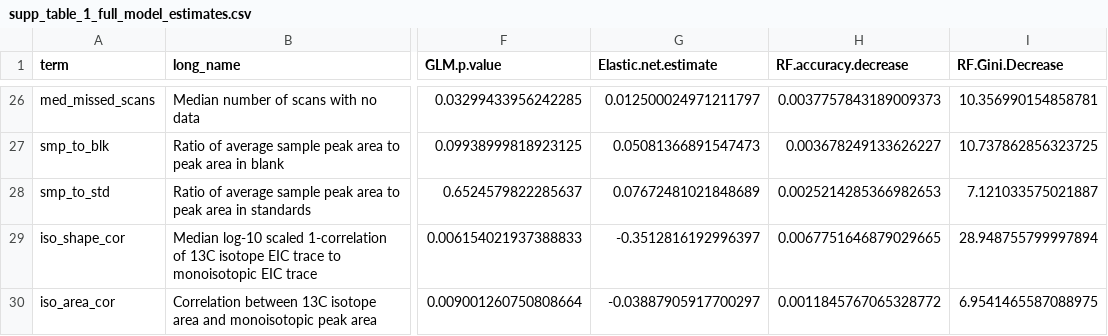
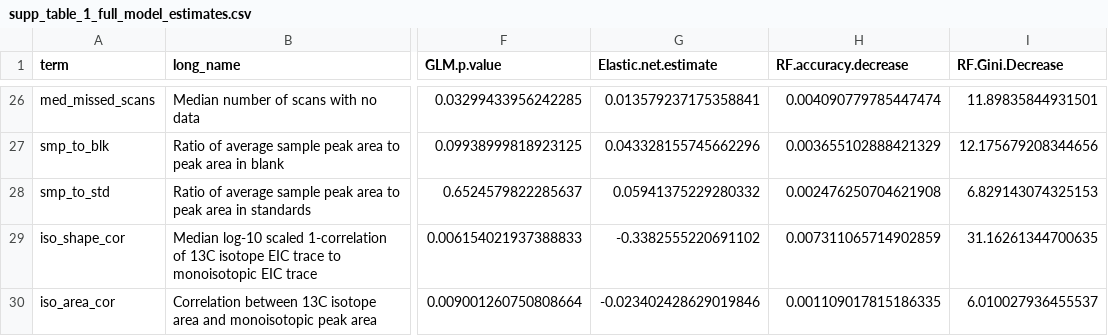
Before and after one commit to wkumler/MS_metrics, a CSV file: manuscript/supplement/supp_table_1_full_model_estimates.csv, drawn as a sheet; only a part is shown, gaps mark what is left out; the diff covers the shown part only; the diff names each change by its address in the sheet, - before the commit and + after, or states it on an @@ line.

```diff
--- a/manuscript/supplement/supp_table_1_full_model_estimates.csv
+++ b/manuscript/supplement/supp_table_1_full_model_estimates.csv
-G26 (Elastic.net.estimate): 0.012500024971211797
+G26 (Elastic.net.estimate): 0.013579237175358841
-H26 (RF.accuracy.decrease): 0.0037757843189009373
+H26 (RF.accuracy.decrease): 0.004090779785447474
-I26 (RF.Gini.Decrease): 10.356990154858781
+I26 (RF.Gini.Decrease): 11.89835844931501
-G27 (Elastic.net.estimate): 0.05081366891547473
+G27 (Elastic.net.estimate): 0.043328155745662296
-H27 (RF.accuracy.decrease): 0.003678249133626227
+H27 (RF.accuracy.decrease): 0.003655102888421329
-I27 (RF.Gini.Decrease): 10.737862856323725
+I27 (RF.Gini.Decrease): 12.175679208344656
-G28 (Elastic.net.estimate): 0.07672481021848689
+G28 (Elastic.net.estimate): 0.05941375229280332
-H28 (RF.accuracy.decrease): 0.0025214285366982653
+H28 (RF.accuracy.decrease): 0.002476250704621908
-I28 (RF.Gini.Decrease): 7.121033575021887
+I28 (RF.Gini.Decrease): 6.829143074325153
-G29 (Elastic.net.estimate): -0.3512816192996397
+G29 (Elastic.net.estimate): -0.3382555220691102
-H29 (RF.accuracy.decrease): 0.0067751646879029665
+H29 (RF.accuracy.decrease): 0.007311065714902859
-I29 (RF.Gini.Decrease): 28.948755799997894
+I29 (RF.Gini.Decrease): 31.16261344700635
-G30 (Elastic.net.estimate): -0.03887905917700297
+G30 (Elastic.net.estimate): -0.023402428629019846
-H30 (RF.accuracy.decrease): 0.0011845767065328772
+H30 (RF.accuracy.decrease): 0.001109017815186335
-I30 (RF.Gini.Decrease): 6.9541465587088975
+I30 (RF.Gini.Decrease): 6.010027936455537
```
Also changed, not shown: 64 edited cells elsewhere in this file, 6 other files.
